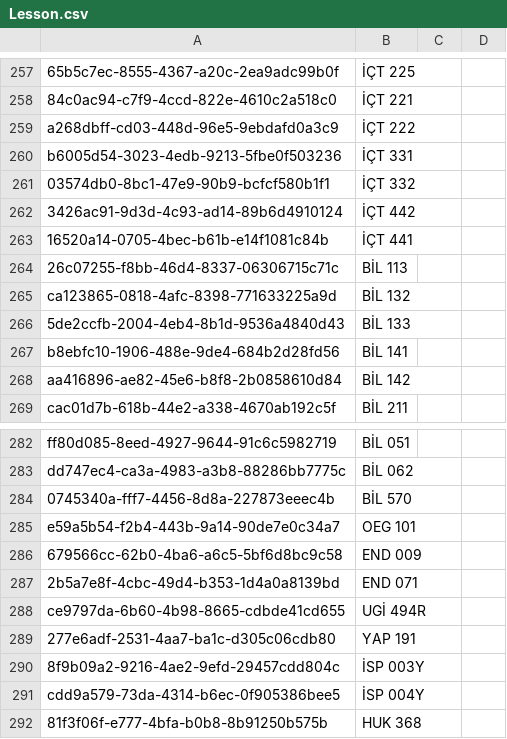
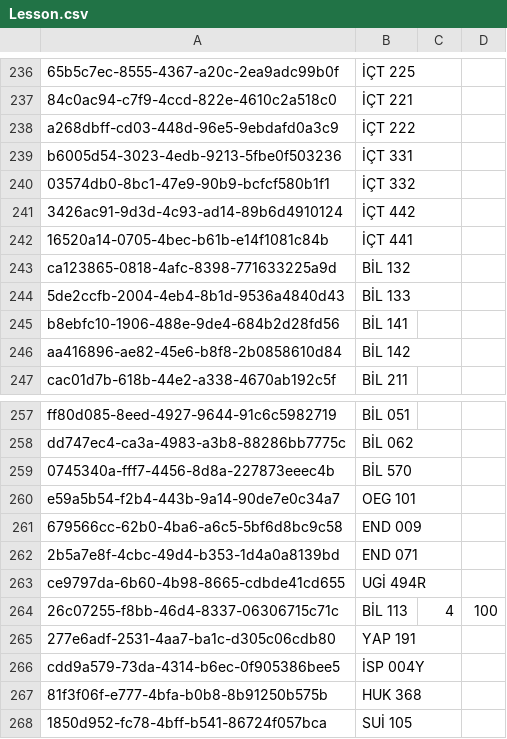
Before and after one commit to AlfaPigeon/Genetic-Algorithm-Lesson-Scheduler, a CSV file: Tables/Lesson.csv, drawn as a sheet; only a part is shown, gaps mark what is left out; the shorter side is filled out with more unchanged rows; the diff covers the shown part only.

```diff
--- a/Tables/Lesson.csv
+++ b/Tables/Lesson.csv
@@ -263,3 +242,2 @@ b6005d54-3023-4edb-9213-5fbe0f503236,İÇT 331,,,,
 16520a14-0705-4bec-b61b-e14f1081c84b,İÇT 441,,,,
-26c07255-f8bb-46d4-8337-06306715c71c,BİL 113,,,,
 ca123865-0818-4afc-8398-771633225a9d,BİL 132,,,,
@@ -288,4 +263,4 @@ e59a5b54-f2b4-443b-9a14-90de7e0c34a7,OEG 101,,,,
 ce9797da-6b60-4b98-8665-cdbde41cd655,UGİ 494R,,,,
+26c07255-f8bb-46d4-8337-06306715c71c,BİL 113,4,100,,
 277e6adf-2531-4aa7-ba1c-d305c06cdb80,YAP 191,,,,
-8f9b09a2-9216-4ae2-9efd-29457cdd804c,İSP 003Y,,,,
 cdd9a579-73da-4314-b6ec-0f905386bee5,İSP 004Y,,,,
```
Also changed, not shown: 34 added rows and 32 removed rows elsewhere in this file, 1 other file.
